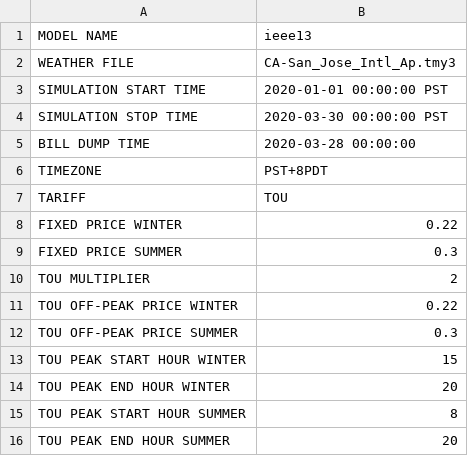
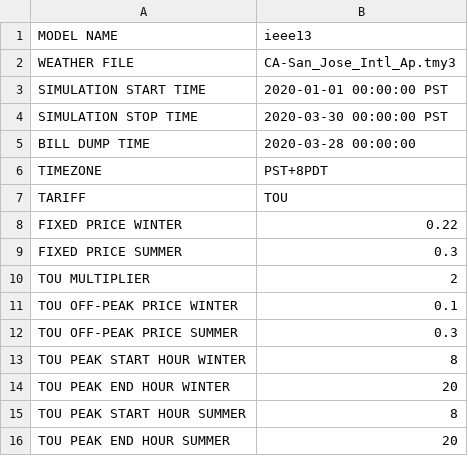
Before and after one commit to joseph-hal/tariff_design, a CSV file: config/simulation_configuration.csv, drawn as a sheet.

Commit message:
TOU_winter_off_peak_0.1

```diff
--- a/config/simulation_configuration.csv
+++ b/config/simulation_configuration.csv
@@ -10,5 +10,5 @@ FIXED PRICE SUMMER,0.3
 TOU MULTIPLIER,2
-TOU OFF-PEAK PRICE WINTER,0.22
+TOU OFF-PEAK PRICE WINTER,0.1
 TOU OFF-PEAK PRICE SUMMER,0.3
-TOU PEAK START HOUR WINTER,15
+TOU PEAK START HOUR WINTER,8
 TOU PEAK END HOUR WINTER,20
```
